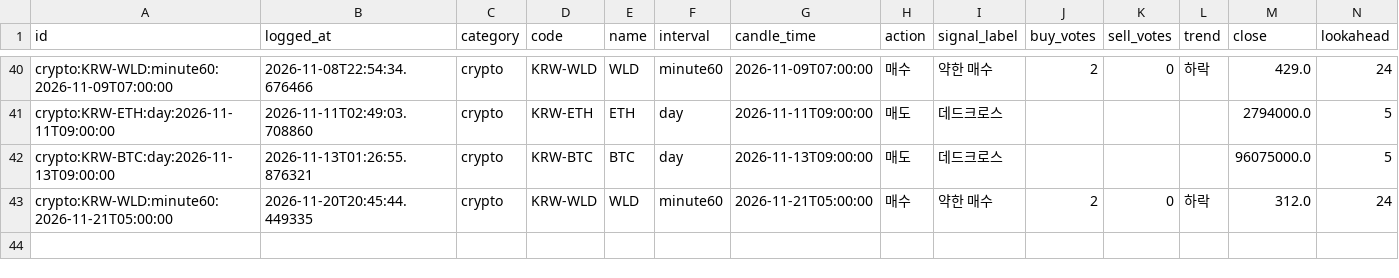
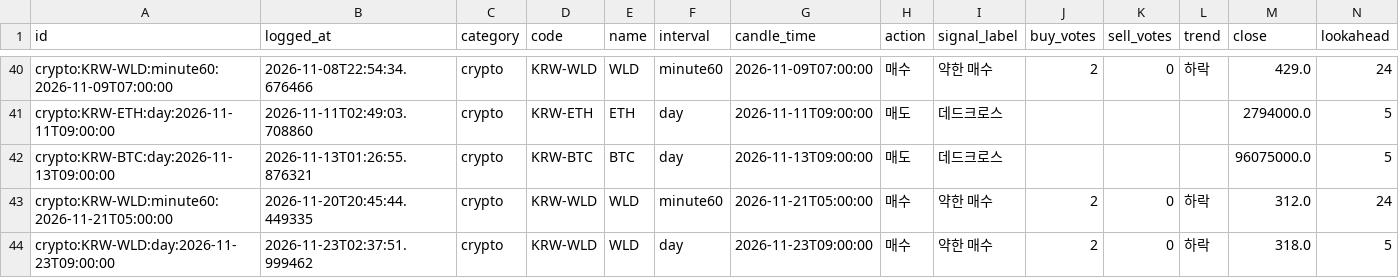
Before and after one commit to wonbin2362-prog/upbit-dashboard, a CSV file: signal_log.csv, drawn as a sheet; only a part is shown, gaps mark what is left out; rows hold the shown columns only; the diff names each change by its address in the sheet, - before the commit and + after, or states it on an @@ line.

```diff
--- a/signal_log.csv
+++ b/signal_log.csv
+row 44: crypto:KRW-WLD:day:2026-11-23T09:00:00 | 2026-11-23T02:37:51.999462 | crypto | KRW-WLD | WLD | day | 2026-11-23T09:00:00 | 매수 | 약한 매수 | 2 | 0 | 하락 | 318.0 | 5
```
Also changed, not shown: 1 other file.
